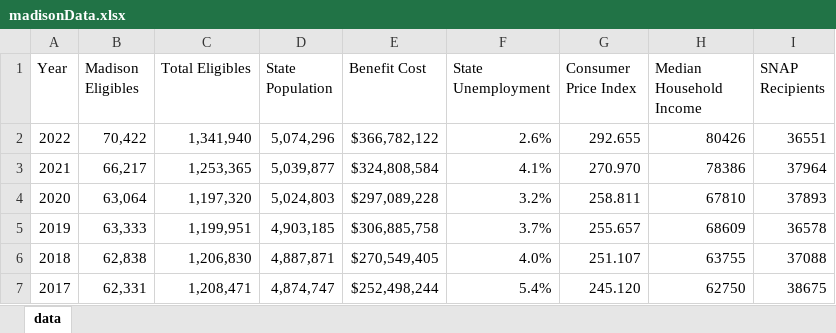
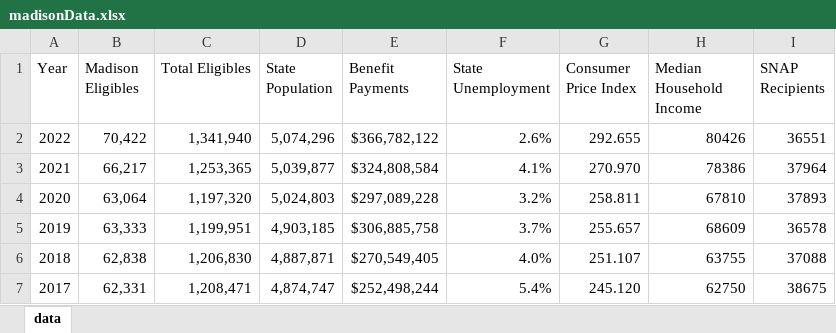
Before and after one commit to nepedigo-XIII/OMP1, an Excel workbook: madisonData.xlsx, sheet data, drawn as a sheet; values as stored, in another font and other column widths than the file's, no borders; the diff names each change by its address in the sheet, - before the commit and + after, or states it on an @@ line.

```diff
--- a/madisonData.xlsx (sheet data)
+++ b/madisonData.xlsx (sheet data)
-E1: Benefit Cost
+E1: Benefit Payments
```
Also changed, not shown: 1 other file.
